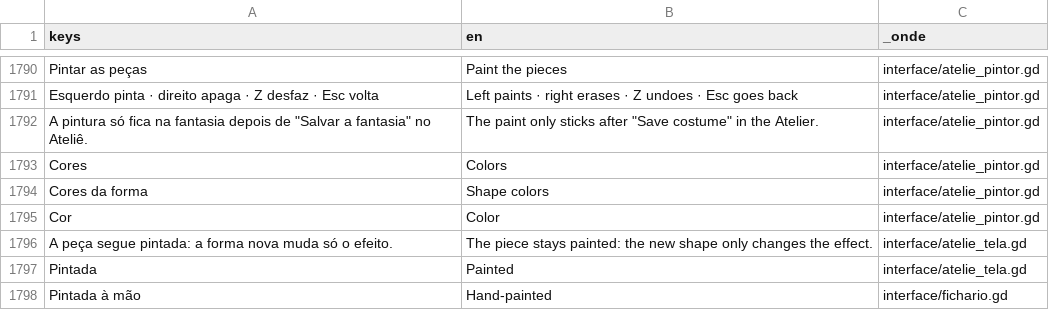
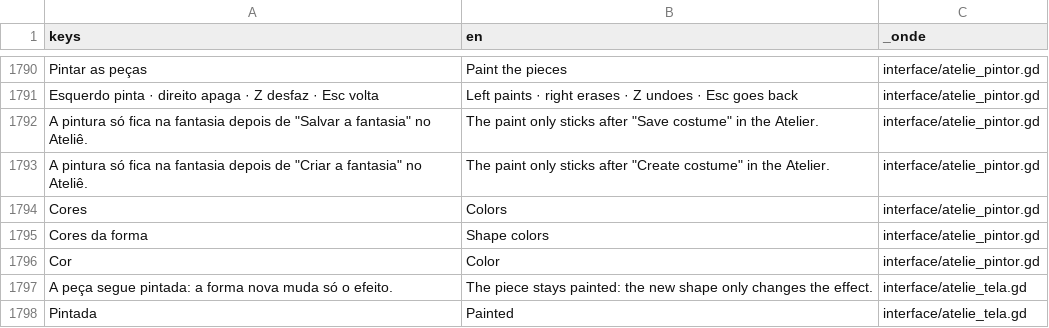
Before and after one commit to Israel-Mendes-git/gatos-e-roupas, a CSV file: idiomas/textos.csv, drawn as a sheet; only a part is shown, gaps mark what is left out; the shorter side is filled out with more unchanged rows; the diff names each change by its address in the sheet, - before the commit and + after, or states it on an @@ line.

Commit message:
fix(atelie): aviso do pintor cita "Criar a fantasia" quando o botão ainda tem esse nome

```diff
--- a/idiomas/textos.csv
+++ b/idiomas/textos.csv
+row 1793: A pintura só fica na fantasia depois de "Criar a fantasia" no Ateliê. | The paint only sticks after "Create costume" in the Atelier. | interface/atelie_pintor.gd
```
Also changed, not shown: 1 other file.
